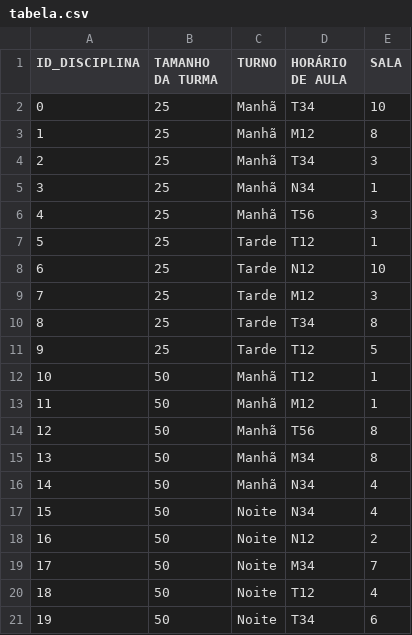
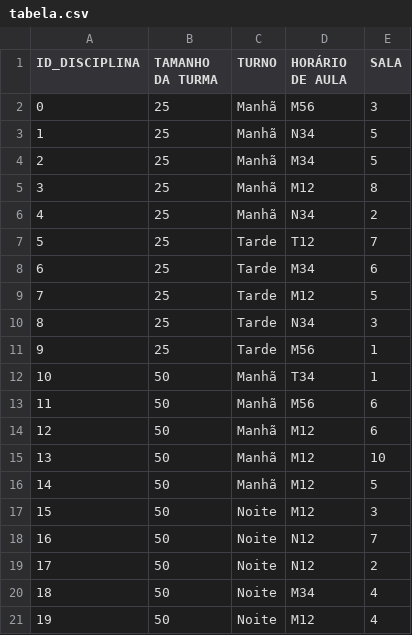
Before and after one commit to mariaelenasilveira/periodo-2019-2, a CSV file: Inteligencia-artificial/tabela.csv, drawn as a sheet.

```diff
--- a/Inteligencia-artificial/tabela.csv
+++ b/Inteligencia-artificial/tabela.csv
@@ -1,21 +1,21 @@
 ID_DISCIPLINA,TAMANHO DA TURMA,TURNO,HORÁRIO DE AULA,SALA
-0,25,Manhã,T34,10
-1,25,Manhã,M12,8
-2,25,Manhã,T34,3
-3,25,Manhã,N34,1
-4,25,Manhã,T56,3
-5,25,Tarde,T12,1
-6,25,Tarde,N12,10
-7,25,Tarde,M12,3
-8,25,Tarde,T34,8
-9,25,Tarde,T12,5
-10,50,Manhã,T12,1
-11,50,Manhã,M12,1
-12,50,Manhã,T56,8
-13,50,Manhã,M34,8
-14,50,Manhã,N34,4
-15,50,Noite,N34,4
-16,50,Noite,N12,2
-17,50,Noite,M34,7
-18,50,Noite,T12,4
-19,50,Noite,T34,6
+0,25,Manhã,M56,3
+1,25,Manhã,N34,5
+2,25,Manhã,M34,5
+3,25,Manhã,M12,8
+4,25,Manhã,N34,2
+5,25,Tarde,T12,7
+6,25,Tarde,M34,6
+7,25,Tarde,M12,5
+8,25,Tarde,N34,3
+9,25,Tarde,M56,1
+10,50,Manhã,T34,1
+11,50,Manhã,M56,6
+12,50,Manhã,M12,6
+13,50,Manhã,M12,10
+14,50,Manhã,M12,5
+15,50,Noite,M12,3
+16,50,Noite,N12,7
+17,50,Noite,N12,2
+18,50,Noite,M34,4
+19,50,Noite,M12,4
```
Also changed, not shown: 1 other file.
